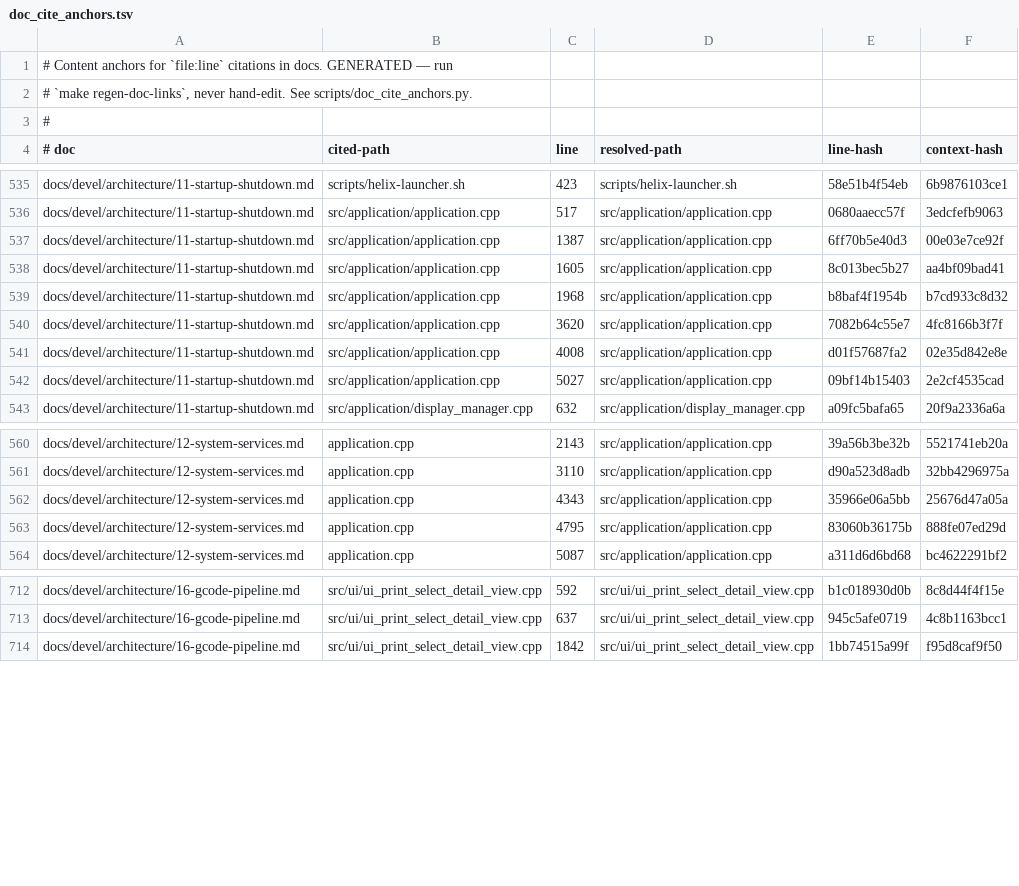
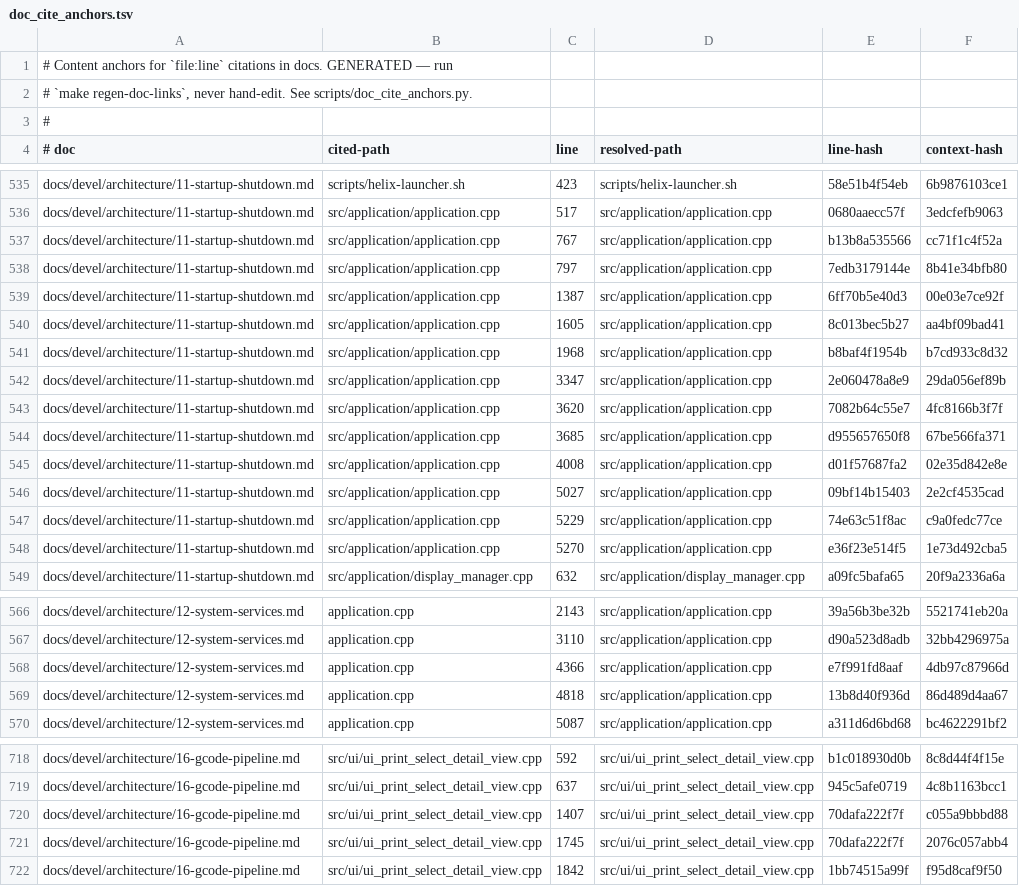
Before and after one commit to prestonbrown/helixscreen, a TSV file: scripts/doc_cite_anchors.tsv, drawn as a sheet; only a part is shown, gaps mark what is left out.

Commit message:
docs: name the file on 9 bare refs whose antecedent is a different one
Their real antecedent is set in an earlier paragraph or named only in prose
('its three call sites in the detail view'), and every one of those lines
carries exactly one full citation, so no same-line fallback can reach it. Naming
the file makes them anchored and symbol-checked instead of silently rotting.

Re-verified against the tree AFTER merging 0b860ce7a rather than reusing the
numbers from the last pass, which mattered: application.cpp had grown 23 lines
and start_auto_send, invalidate_all and theme_manager_deinit had all moved
again. Promoting them immediately paid for itself - the symbol gate caught
connect_moonraker() sitting between start_auto_send() and its citation, so the
citation now sits beside the symbol it pins.

Also repairs 8 stale refs found while verifying: the two shutdown UAF
post-mortems, the SoundManager printer-switch pair, the notify unregisters
(4795 was the update-queue freeze, not an unregister), resolve_socket_path, and
the token-taking get_slot_color_subject overload.

```diff
--- a/scripts/doc_cite_anchors.tsv
+++ b/scripts/doc_cite_anchors.tsv
@@ -536,2 +536,4 @@ docs/devel/architecture/11-startup-shutdown.md	scripts/helix-launcher.sh	423	scr
 docs/devel/architecture/11-startup-shutdown.md	src/application/application.cpp	517	src/application/application.cpp	0680aaecc57f	3edcfefb9063
+docs/devel/architecture/11-startup-shutdown.md	src/application/application.cpp	767	src/application/application.cpp	b13b8a535566	cc71f1c4f52a
+docs/devel/architecture/11-startup-shutdown.md	src/application/application.cpp	797	src/application/application.cpp	7edb3179144e	8b41e34bfb80
 docs/devel/architecture/11-startup-shutdown.md	src/application/application.cpp	1387	src/application/application.cpp	6ff70b5e40d3	00e03e7ce92f
@@ -539,5 +541,9 @@ docs/devel/architecture/11-startup-shutdown.md	src/application/application.cpp	1
 docs/devel/architecture/11-startup-shutdown.md	src/application/application.cpp	1968	src/application/application.cpp	b8baf4f1954b	b7cd933c8d32
+docs/devel/architecture/11-startup-shutdown.md	src/application/application.cpp	3347	src/application/application.cpp	2e060478a8e9	29da056ef89b
 docs/devel/architecture/11-startup-shutdown.md	src/application/application.cpp	3620	src/application/application.cpp	7082b64c55e7	4fc8166b3f7f
+docs/devel/architecture/11-startup-shutdown.md	src/application/application.cpp	3685	src/application/application.cpp	d955657650f8	67be566fa371
 docs/devel/architecture/11-startup-shutdown.md	src/application/application.cpp	4008	src/application/application.cpp	d01f57687fa2	02e35d842e8e
 docs/devel/architecture/11-startup-shutdown.md	src/application/application.cpp	5027	src/application/application.cpp	09bf14b15403	2e2cf4535cad
+docs/devel/architecture/11-startup-shutdown.md	src/application/application.cpp	5229	src/application/application.cpp	74e63c51f8ac	c9a0fedc77ce
+docs/devel/architecture/11-startup-shutdown.md	src/application/application.cpp	5270	src/application/application.cpp	e36f23e514f5	1e73d492cba5
 docs/devel/architecture/11-startup-shutdown.md	src/application/display_manager.cpp	632	src/application/display_manager.cpp	a09fc5bafa65	20f9a2336a6a
@@ -561,4 +567,4 @@ docs/devel/architecture/12-system-services.md	application.cpp	2143	src/applicati
 docs/devel/architecture/12-system-services.md	application.cpp	3110	src/application/application.cpp	d90a523d8adb	32bb4296975a
-docs/devel/architecture/12-system-services.md	application.cpp	4343	src/application/application.cpp	35966e06a5bb	25676d47a05a
-docs/devel/architecture/12-system-services.md	application.cpp	4795	src/application/application.cpp	83060b36175b	888fe07ed29d
+docs/devel/architecture/12-system-services.md	application.cpp	4366	src/application/application.cpp	e7f991fd8aaf	4db97c87966d
+docs/devel/architecture/12-system-services.md	application.cpp	4818	src/application/application.cpp	13b8d40f936d	86d489d4aa67
 docs/devel/architecture/12-system-services.md	application.cpp	5087	src/application/application.cpp	a311d6d6bd68	bc4622291bf2
@@ -713,2 +719,4 @@ docs/devel/architecture/16-gcode-pipeline.md	src/ui/ui_print_select_detail_view.
 docs/devel/architecture/16-gcode-pipeline.md	src/ui/ui_print_select_detail_view.cpp	637	src/ui/ui_print_select_detail_view.cpp	945c5afe0719	4c8b1163bcc1
+docs/devel/architecture/16-gcode-pipeline.md	src/ui/ui_print_select_detail_view.cpp	1407	src/ui/ui_print_select_detail_view.cpp	70dafa222f7f	c055a9bbbd88
+docs/devel/architecture/16-gcode-pipeline.md	src/ui/ui_print_select_detail_view.cpp	1745	src/ui/ui_print_select_detail_view.cpp	70dafa222f7f	2076c057abb4
 docs/devel/architecture/16-gcode-pipeline.md	src/ui/ui_print_select_detail_view.cpp	1842	src/ui/ui_print_select_detail_view.cpp	1bb74515a99f	f95d8caf9f50
```
Also changed, not shown: 5 other files.
